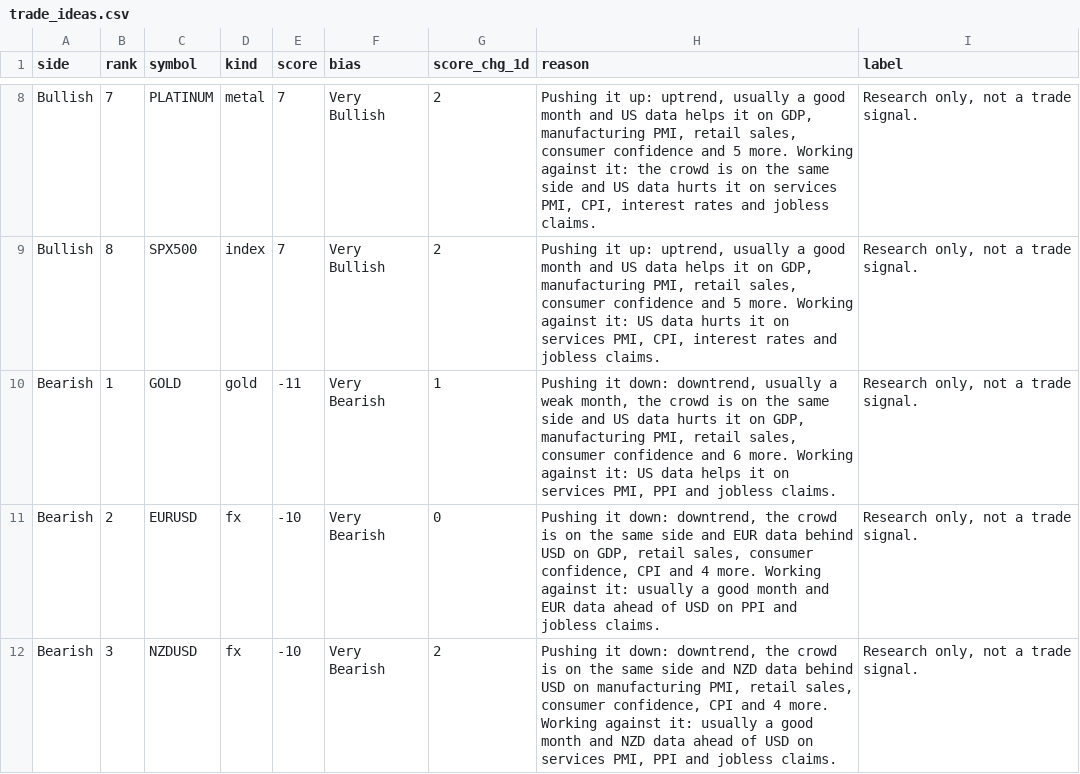
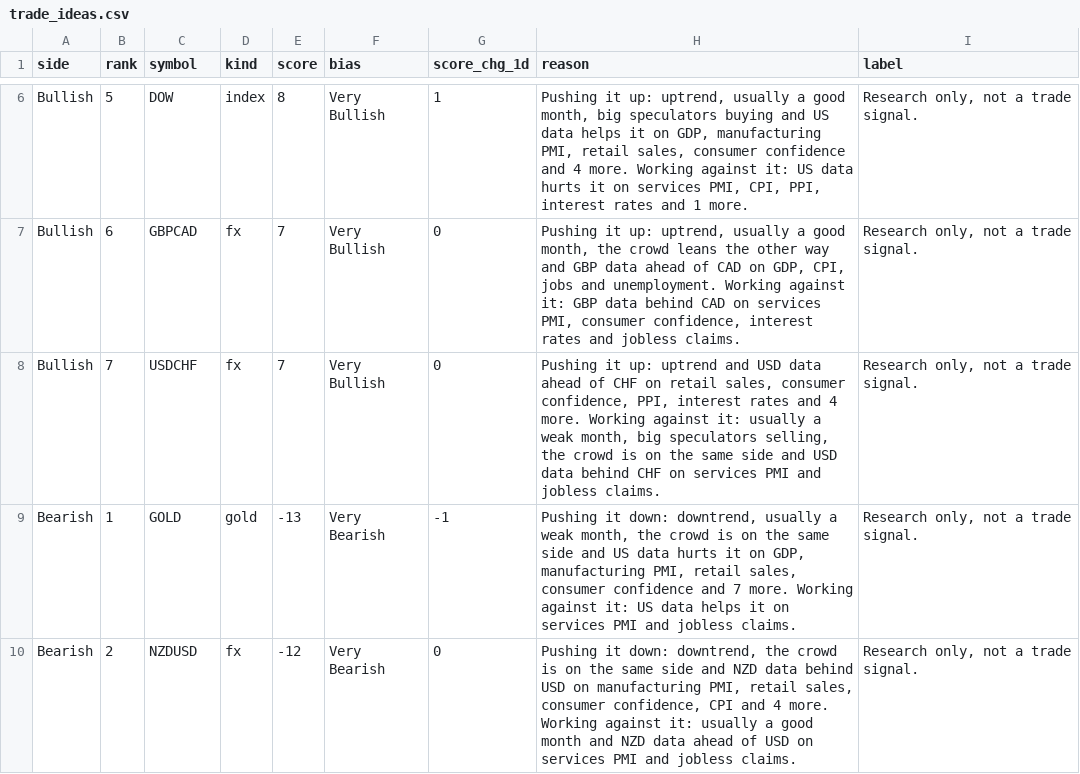
Before and after one commit to PatelNicknp/nicks-edge-dashboard, a CSV file: output/trade_ideas.csv, drawn as a sheet; only a part is shown, gaps mark what is left out; removed rows and columns are numbered as before the commit, all else as after; the diff covers the shown part only; the diff names each change by its address in the sheet, - before the commit and + after, or states it on an @@ line.

Commit message:
Update data 2026-11-16T06:41Z

```diff
--- a/output/trade_ideas.csv
+++ b/output/trade_ideas.csv
+row 6: Bullish | 5 | DOW | index | 8 | Very Bullish | 1 | Pushing it up: uptrend, usually a good month, big speculators buying and US data helps it on GDP, manufacturing PMI, retail sales, consumer confidence and 4 more. Working against it: US data hurts it on services PMI, CPI, PPI, interest rates and 1 more. | Research only, not a trade signal.
+row 7: Bullish | 6 | GBPCAD | fx | 7 | Very Bullish | 0 | Pushing it up: uptrend, usually a good month, the crowd leans the other way and GBP data ahead of CAD on GDP, CPI, jobs and unemployment. Working against it: GBP data behind CAD on services PMI, consumer confidence, interest rates and jobless claims. | Research only, not a trade signal.
-C8 (symbol): PLATINUM
+C8 (symbol): USDCHF
-D8 (kind): metal
+D8 (kind): fx
-G8 (score_chg_1d): 2
+G8 (score_chg_1d): 0
-H8 (reason): …it up: uptrend, usually a good month and US data helps it on GDP, manufacturing PMI, retail sales, consumer confidence and 5 more. Working against it: the crowd is on the same side and US data hurts it on services PMI, CPI, interest rates and jobless…
+H8 (reason): …it up: uptrend and USD data ahead of CHF on retail sales, consumer confidence, PPI, interest rates and 4 more. Working against it: usually a weak month, big speculators selling, the crowd is on the same side and USD data behind CHF on services PMI and jobless…
-row 9: Bullish | 8 | SPX500 | index | 7 | Very Bullish | 2 | Pushing it up: uptrend, usually a good month and US data helps it on GDP, manufacturing PMI, retail sales, consumer confidence and 5 more. Working against it: US data hurts it on services PMI, CPI, interest rates and jobless claims. | Research only, not a trade signal.
-E9 (score): -11
+E9 (score): -13
-G9 (score_chg_1d): 1
+G9 (score_chg_1d): -1
-H9 (reason): …confidence and 6 more. Working against it: US data helps it on services PMI, PPI and jobless…
+H9 (reason): …confidence and 7 more. Working against it: US data helps it on services PMI and jobless…
-row 11: Bearish | 2 | EURUSD | fx | -10 | Very Bearish | 0 | Pushing it down: downtrend, the crowd is on the same side and EUR data behind USD on GDP, retail sales, consumer confidence, CPI and 4 more. Working against it: usually a good month and EUR data ahead of USD on PPI and jobless claims. | Research only, not a trade signal.
-B10 (rank): 3
+B10 (rank): 2
-E10 (score): -10
+E10 (score): -12
-G10 (score_chg_1d): 2
+G10 (score_chg_1d): 0
-H10 (reason): …on services PMI, PPI and jobless…
+H10 (reason): …on services PMI and jobless…
```
Also changed, not shown: 2 added rows, 3 removed rows and 20 edited cells elsewhere in this file, cache/news.csv, output/news.csv, 36 other files.
